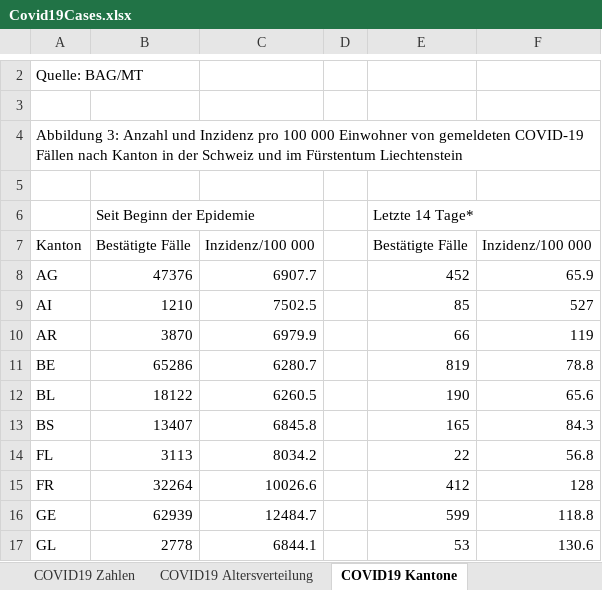
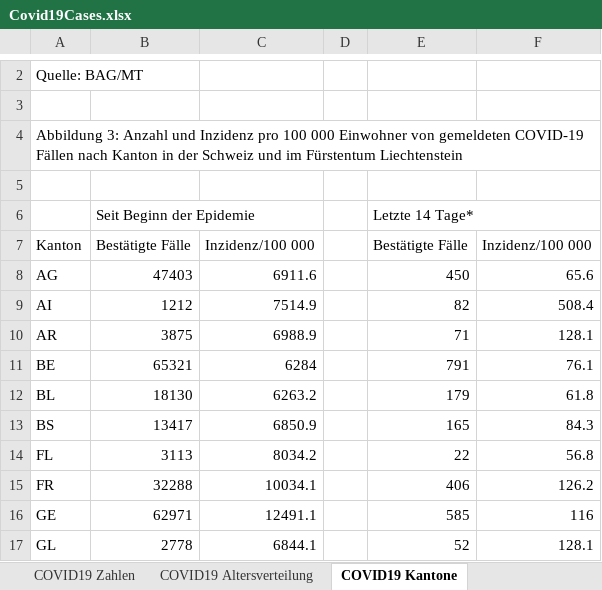
Before and after one commit to dankaufmann/f-curve, an Excel workbook: Data/Covid19Cases.xlsx, sheet COVID19 Kantone, drawn as a sheet; only a part is shown, gaps mark what is left out; values as stored, in another font and other column widths than the file's, no borders; the diff covers the shown part only; the diff names each change by its address in the sheet, - before the commit and + after, or states it on an @@ line.

```diff
--- a/Data/Covid19Cases.xlsx (sheet COVID19 Kantone)
+++ b/Data/Covid19Cases.xlsx (sheet COVID19 Kantone)
-B8: 47376
+B8: 47403
-C8: 6907.7
+C8: 6911.6
-E8: 452
+E8: 450
-F8: 65.9
+F8: 65.6
-B9: 1210
+B9: 1212
-C9: 7502.5
+C9: 7514.9
-E9: 85
+E9: 82
-F9: 527
+F9: 508.4
-B10: 3870
+B10: 3875
-C10: 6979.9
+C10: 6988.9
-E10: 66
+E10: 71
-F10: 119
+F10: 128.1
-B11: 65286
+B11: 65321
-C11: 6280.7
+C11: 6284
-E11: 819
+E11: 791
-F11: 78.8
+F11: 76.1
-B12: 18122
+B12: 18130
-C12: 6260.5
+C12: 6263.2
-E12: 190
+E12: 179
-F12: 65.6
+F12: 61.8
-B13: 13407
+B13: 13417
-C13: 6845.8
+C13: 6850.9
-B15: 32264
+B15: 32288
-C15: 10026.6
+C15: 10034.1
-E15: 412
+E15: 406
-F15: 128
+F15: 126.2
-B16: 62939
+B16: 62971
-C16: 12484.7
+C16: 12491.1
-E16: 599
+E16: 585
-F16: 118.8
+F16: 116
-E17: 53
+E17: 52
-F17: 130.6
+F17: 128.1
```
Also changed, not shown: 69 edited cells elsewhere in this sheet, sheet COVID19 Zahlen, sheet COVID19 Altersverteilung, sheet COVID19 Altersverteilung Hospit, sheet COVID19 Altersverteilung TodF, sheet COVID19 Isolation Quarantäne, Data/Covid19CasesJH.xlsx, 44 other files.
